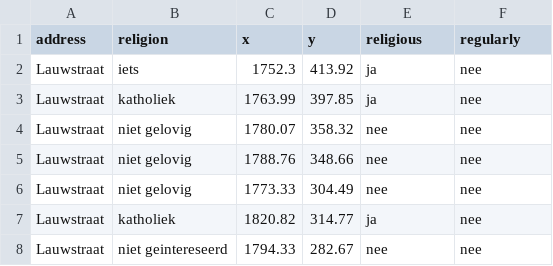
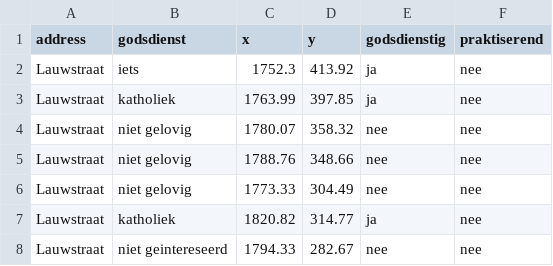
Before and after one commit to vickerkhof/godsdienst, a CSV file: data.csv, drawn as a sheet; only a part is shown.

Commit message:
Update data.csv

```diff
--- a/data.csv
+++ b/data.csv
@@ -1,2 +1,2 @@
-address,religion,x,y,religious,regularly
+address,godsdienst,x,y,godsdienstig,praktiserend
 Lauwstraat,iets,1752.3,413.92,ja,nee
```
